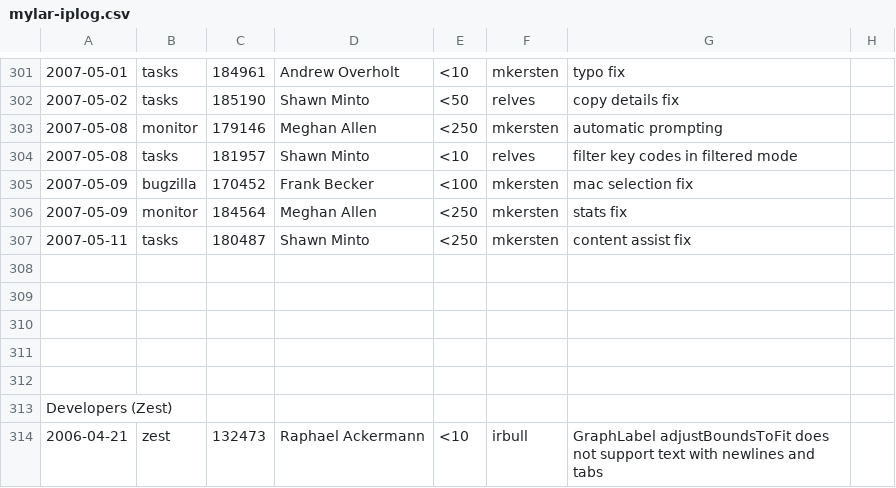
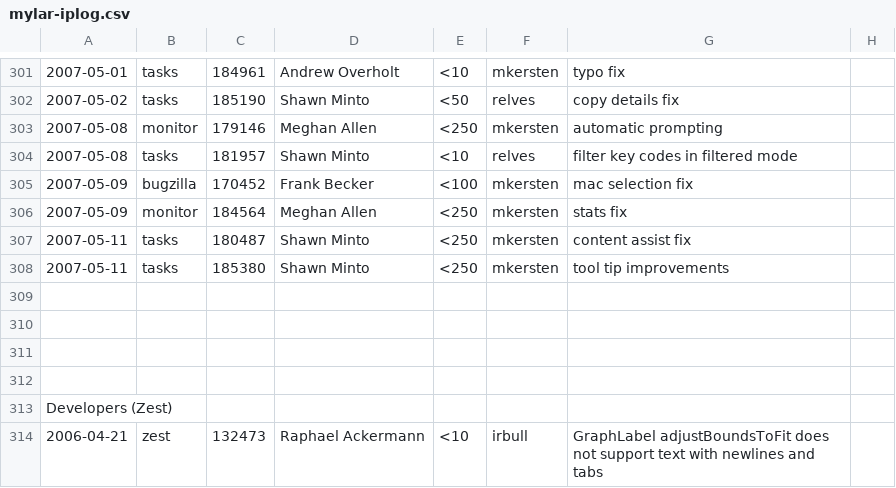
Before and after one commit to eclipse-mylyn/mylyn-website, a CSV file: doc/mylar-iplog.csv, drawn as a sheet; only a part is shown, gaps mark what is left out; the diff names each change by its address in the sheet, - before the commit and + after, or states it on an @@ line.

Commit message:
NEW - bug 185380: add task incoming change information to tooltip https://bugs.eclipse.org/bugs/show_bug.cgi?id=185380

```diff
--- a/doc/mylar-iplog.csv
+++ b/doc/mylar-iplog.csv
-row 308: (empty)
+row 308: 2007-05-11 | tasks | 185380 | Shawn Minto | <250 | mkersten | tool tip improvements
```
